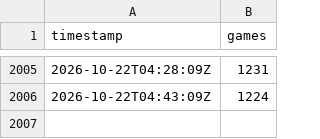
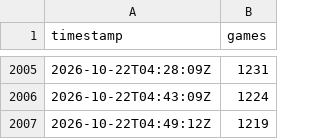
Before and after one commit to Chawewo/robloxPopularityTracker, a CSV file: data/collections.csv, drawn as a sheet; only a part is shown, gaps mark what is left out; the diff names each change by its address in the sheet, - before the commit and + after, or states it on an @@ line.

```diff
--- a/data/collections.csv
+++ b/data/collections.csv
+row 2007: 2026-10-22T04:49:12Z | 1219
```
Also changed, not shown: 2 other files.
